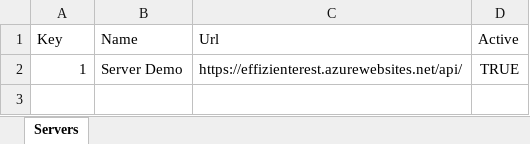
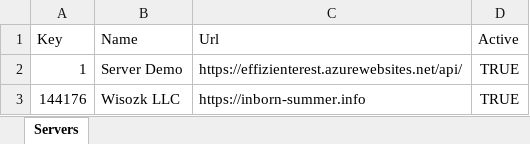
Before and after one commit to apis3445/PlaywrightFramewokr, an Excel workbook: 8/servers-xlsx-b45414d1440b649c23868d9b19e0f22e5f012826.xlsx, sheet Servers, drawn as a sheet; values as stored, in another font and other column widths than the file's, no borders; the diff names each change by its address in the sheet, - before the commit and + after, or states it on an @@ line.

```diff
--- a/8/servers-xlsx-b45414d1440b649c23868d9b19e0f22e5f012826.xlsx (sheet Servers)
+++ b/8/servers-xlsx-b45414d1440b649c23868d9b19e0f22e5f012826.xlsx (sheet Servers)
+row 3: 144176 | Wisozk LLC | https://inborn-summer.info | TRUE
```
Also changed, not shown: 12 other files.
